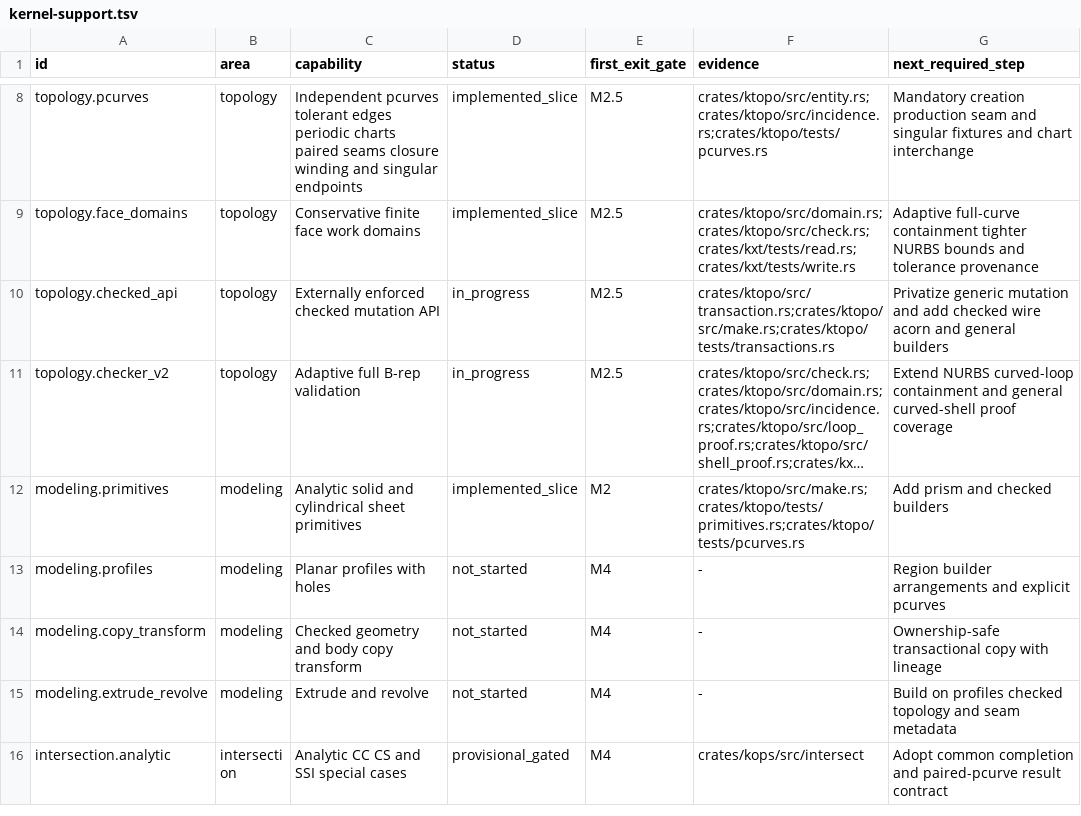
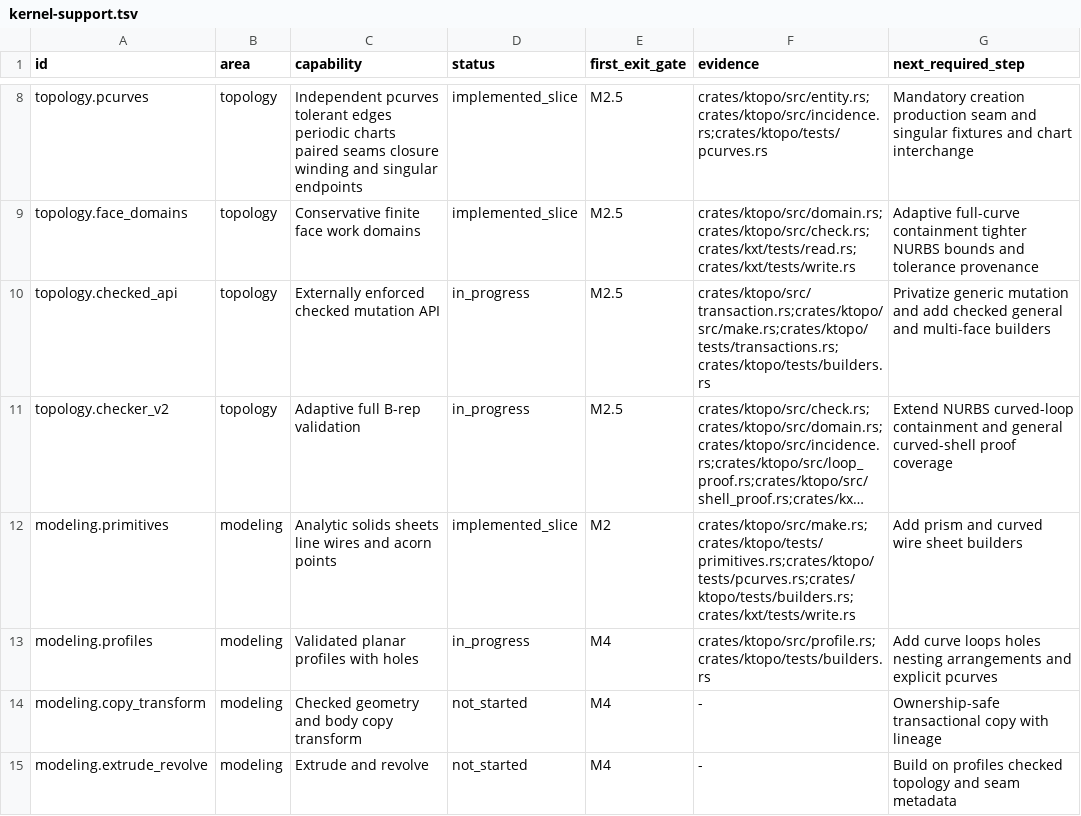
Before and after one commit to josephbajor/geocore, a TSV file: docs/kernel-support.tsv, drawn as a sheet; only a part is shown, gaps mark what is left out; the shorter side is filled out with more unchanged rows; long unchanged cells end in …; the diff names each change by its address in the sheet, - before the commit and + after, or states it on an @@ line.

Commit message:
Add checked profile and non-solid builders

```diff
--- a/docs/kernel-support.tsv
+++ b/docs/kernel-support.tsv
-F10 (evidence): crates/ktopo/src/transaction.rs;crates/ktopo/src/make.rs;crates/ktopo/tests/transactions.rs
+F10 (evidence): crates/ktopo/src/transaction.rs;crates/ktopo/src/make.rs;crates/ktopo/tests/transactions.rs;crates/ktopo/tests/builders.rs
-G10 (next_required_step): …add checked wire acorn and general builders
+G10 (next_required_step): …add checked general and multi-face builders
-C12 (capability): Analytic solid and cylindrical sheet primitives
+C12 (capability): Analytic solids sheets line wires and acorn points
-F12 (evidence): crates/ktopo/src/make.rs;crates/ktopo/tests/primitives.rs;crates/ktopo/tests/pcurves.rs
+F12 (evidence): crates/ktopo/src/make.rs;crates/ktopo/tests/primitives.rs;crates/ktopo/tests/pcurves.rs;crates/ktopo/tests/builders.rs;crates/kxt/tests/write.rs
-G12 (next_required_step): Add prism and checked builders
+G12 (next_required_step): Add prism and curved wire sheet builders
-C13 (capability): Planar profiles with holes
+C13 (capability): Validated planar profiles with holes
-D13 (status): not_started
+D13 (status): in_progress
-F13 (evidence): -
+F13 (evidence): crates/ktopo/src/profile.rs;crates/ktopo/tests/builders.rs
-G13 (next_required_step): Region builder arrangements and…
+G13 (next_required_step): Add curve loops holes nesting arrangements and…
```
Also changed, not shown: 7 other files.
